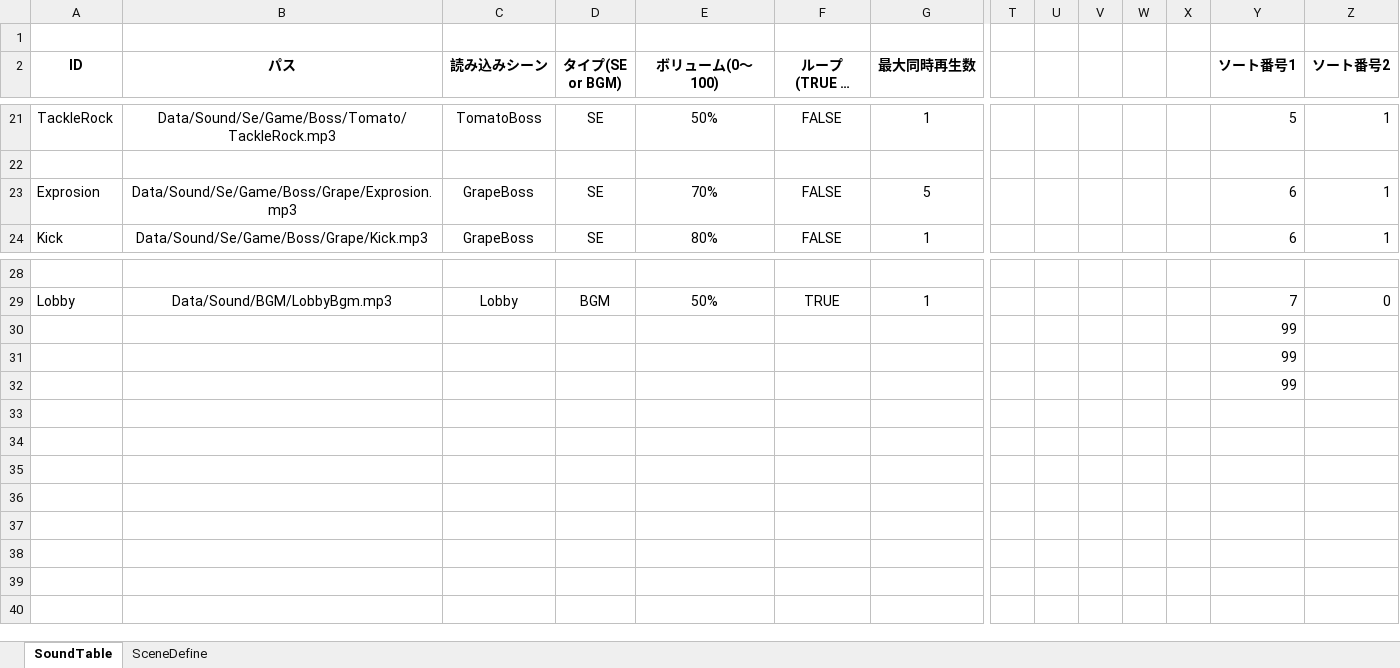
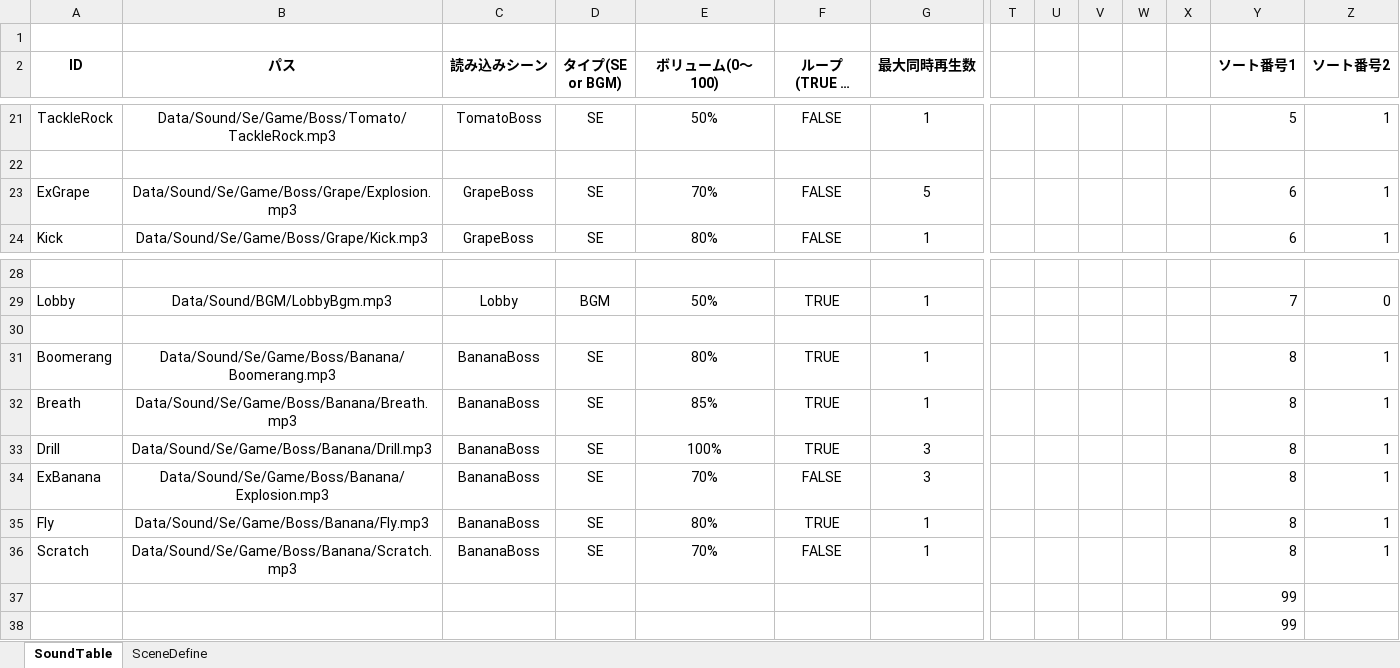
Before and after one commit to Hiro-317/2026_Summer_GameDev, an Excel workbook: Project/Data/Sound/SoundTableEdit.xlsm, sheet SoundTable, drawn as a sheet; only a part is shown, gaps mark what is left out; long unchanged cells end in …; values as stored, in another font and other column widths than the file's, no borders; charts and pictures not drawn; rows hold the shown columns only; the diff names each change by its address in the sheet, - before the commit and + after, or states it on an @@ line.

```diff
--- a/Project/Data/Sound/SoundTableEdit.xlsm (sheet SoundTable)
+++ b/Project/Data/Sound/SoundTableEdit.xlsm (sheet SoundTable)
-A23 (ID): Exprosion
+A23 (ID): ExGrape
-B23 (パス): Data/Sound/Se/Game/Boss/Grape/Exprosion.mp3
+B23 (パス): Data/Sound/Se/Game/Boss/Grape/Explosion.mp3
-Y30 (ソート番号1): 99
+Y30 (ソート番号1): (empty)
+row 31: Boomerang | Data/Sound/Se/Game/Boss/Banana/Boomerang.mp3 | BananaBoss | SE | 80% | TRUE | 1 |  |  |  |  |  | 8 | 1
+row 32: Breath | Data/Sound/Se/Game/Boss/Banana/Breath.mp3 | BananaBoss | SE | 85% | TRUE | 1 |  |  |  |  |  | 8 | 1
+row 33: Drill | Data/Sound/Se/Game/Boss/Banana/Drill.mp3 | BananaBoss | SE | 100% | TRUE | 3 |  |  |  |  |  | 8 | 1
+row 34: ExBanana | Data/Sound/Se/Game/Boss/Banana/Explosion.mp3 | BananaBoss | SE | 70% | FALSE | 3 |  |  |  |  |  | 8 | 1
+row 35: Fly | Data/Sound/Se/Game/Boss/Banana/Fly.mp3 | BananaBoss | SE | 80% | TRUE | 1 |  |  |  |  |  | 8 | 1
+row 36: Scratch | Data/Sound/Se/Game/Boss/Banana/Scratch.mp3 | BananaBoss | SE | 70% | FALSE | 1 |  |  |  |  |  | 8 | 1
```
Also changed, not shown: sheet SceneDefine, 28 other files.
